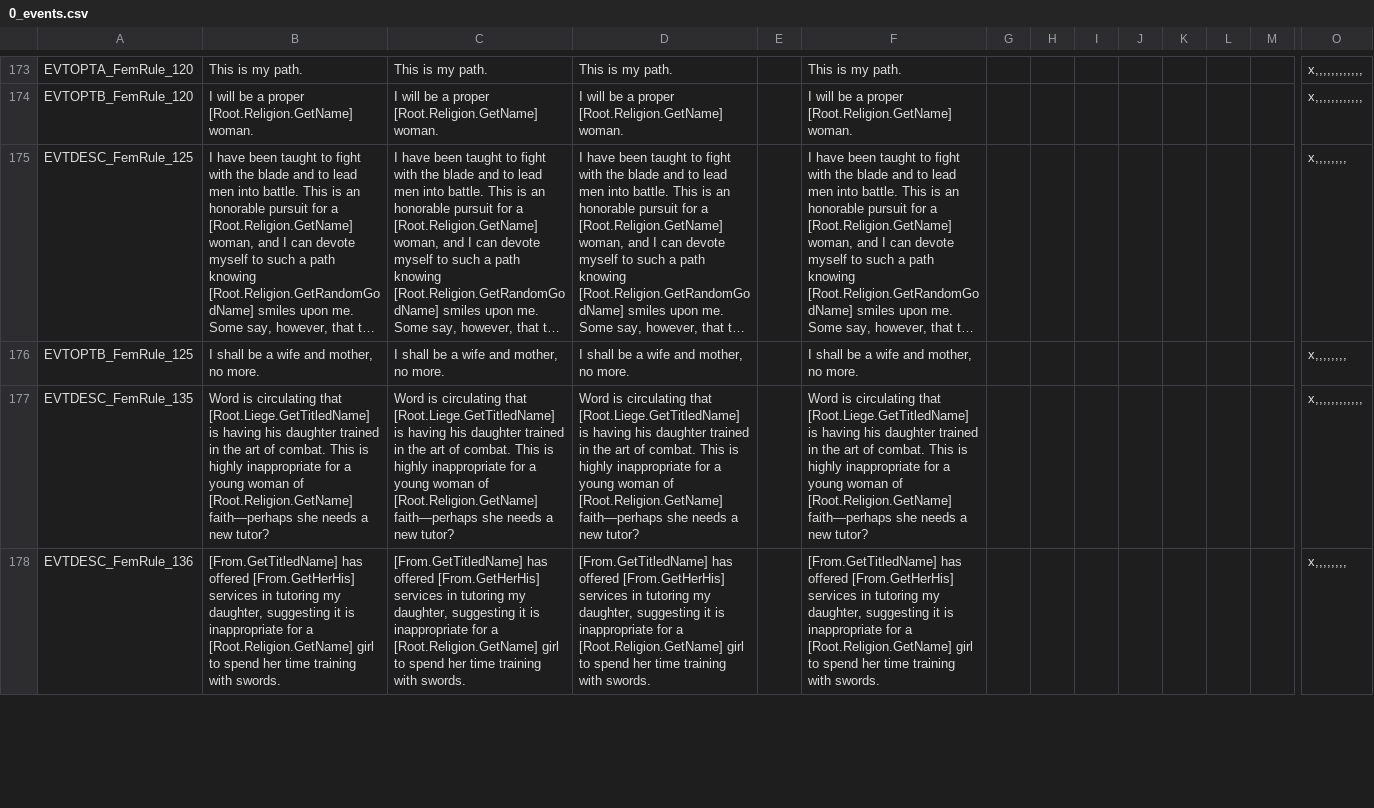
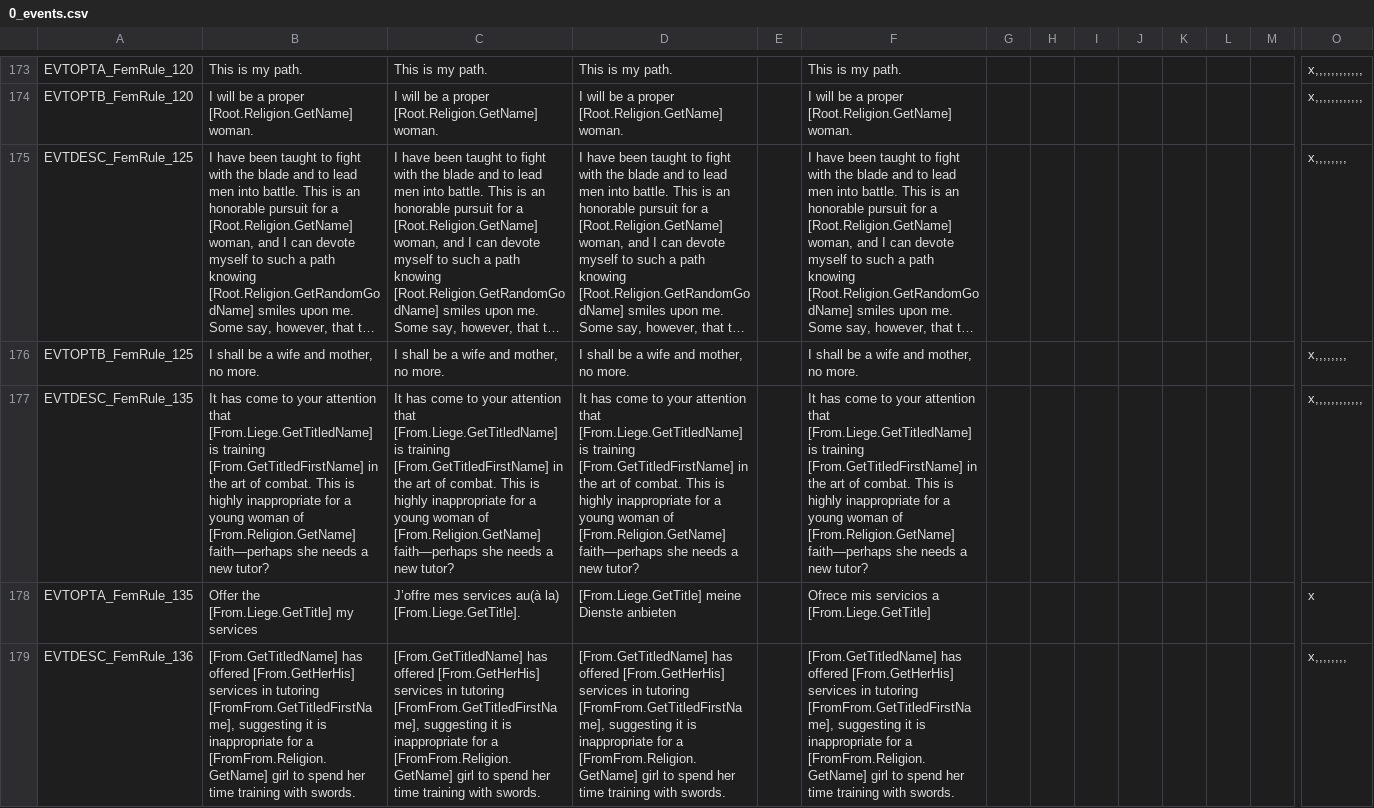
Before and after one commit to ck2plus/CK2Plus, a CSV file: CK2Plus/localisation/0_events.csv, drawn as a sheet; only a part is shown, gaps mark what is left out; long unchanged cells end in …; addresses are those after the commit; rows hold the shown columns only; the diff covers the shown part only; the diff names each change by its address in the sheet, - before the commit and + after, or states it on an @@ line.

Commit message:
ambitions & female martial training

```diff
--- a/CK2Plus/localisation/0_events.csv
+++ b/CK2Plus/localisation/0_events.csv
-B177: Word is circulating that [Root.Liege.GetTitledName] is having his daughter trained in the art of combat. This is highly inappropriate for a young woman of [Root.Religion.GetName] faith—perhaps she…
+B177: It has come to your attention that [From.Liege.GetTitledName] is training [From.GetTitledFirstName] in the art of combat. This is highly inappropriate for a young woman of [From.Religion.GetName] faith—perhaps she…
-C177: Word is circulating that [Root.Liege.GetTitledName] is having his daughter trained in the art of combat. This is highly inappropriate for a young woman of [Root.Religion.GetName] faith—perhaps she…
+C177: It has come to your attention that [From.Liege.GetTitledName] is training [From.GetTitledFirstName] in the art of combat. This is highly inappropriate for a young woman of [From.Religion.GetName] faith—perhaps she…
-D177: Word is circulating that [Root.Liege.GetTitledName] is having his daughter trained in the art of combat. This is highly inappropriate for a young woman of [Root.Religion.GetName] faith—perhaps she…
+D177: It has come to your attention that [From.Liege.GetTitledName] is training [From.GetTitledFirstName] in the art of combat. This is highly inappropriate for a young woman of [From.Religion.GetName] faith—perhaps she…
-F177: Word is circulating that [Root.Liege.GetTitledName] is having his daughter trained in the art of combat. This is highly inappropriate for a young woman of [Root.Religion.GetName] faith—perhaps she…
+F177: It has come to your attention that [From.Liege.GetTitledName] is training [From.GetTitledFirstName] in the art of combat. This is highly inappropriate for a young woman of [From.Religion.GetName] faith—perhaps she…
+row 178: EVTOPTA_FemRule_135 | Offer the [From.Liege.GetTitle] my services | J’offre mes services au(à la) [From.Liege.GetTitle]. | [From.Liege.GetTitle] meine Dienste anbieten |  | Ofrece mis servicios a [From.Liege.GetTitle] |  |  |  |  |  |  |  | x
-B179: …in tutoring my daughter, suggesting it is inappropriate for a [Root.Religion.GetName] girl to…
+B179: …in tutoring [FromFrom.GetTitledFirstName], suggesting it is inappropriate for a [FromFrom.Religion.GetName] girl to…
-C179: …in tutoring my daughter, suggesting it is inappropriate for a [Root.Religion.GetName] girl to…
+C179: …in tutoring [FromFrom.GetTitledFirstName], suggesting it is inappropriate for a [FromFrom.Religion.GetName] girl to…
-D179: …in tutoring my daughter, suggesting it is inappropriate for a [Root.Religion.GetName] girl to…
+D179: …in tutoring [FromFrom.GetTitledFirstName], suggesting it is inappropriate for a [FromFrom.Religion.GetName] girl to…
-F179: …in tutoring my daughter, suggesting it is inappropriate for a [Root.Religion.GetName] girl to…
+F179: …in tutoring [FromFrom.GetTitledFirstName], suggesting it is inappropriate for a [FromFrom.Religion.GetName] girl to…
```
Also changed, not shown: 12 edited cells elsewhere in this file, 5 other files.
